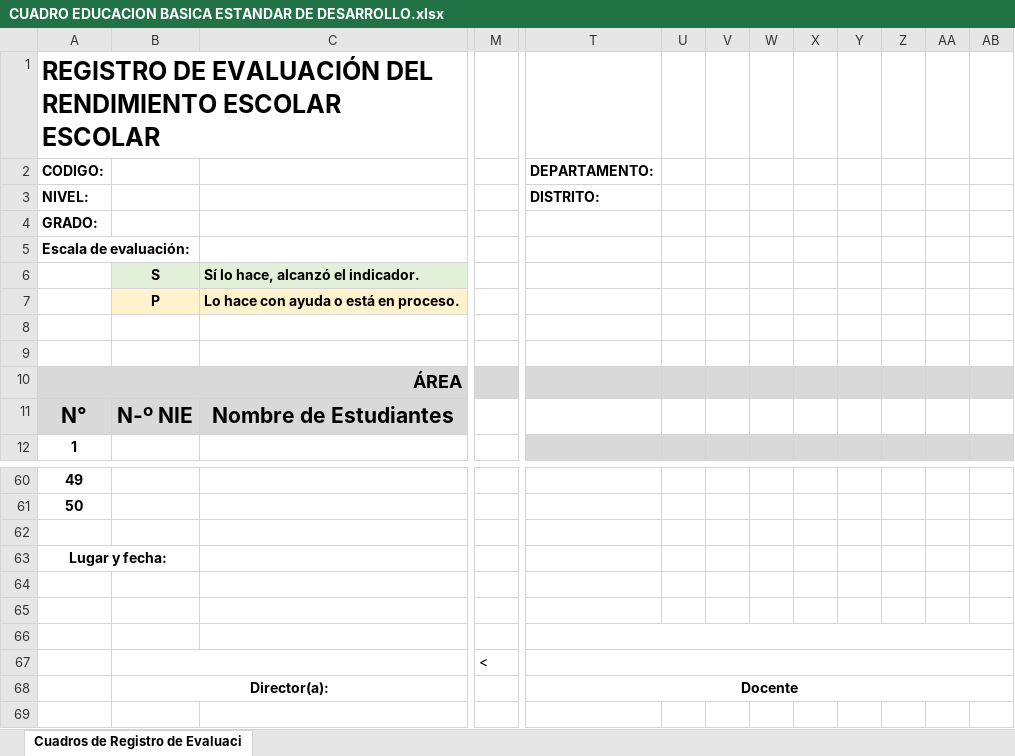
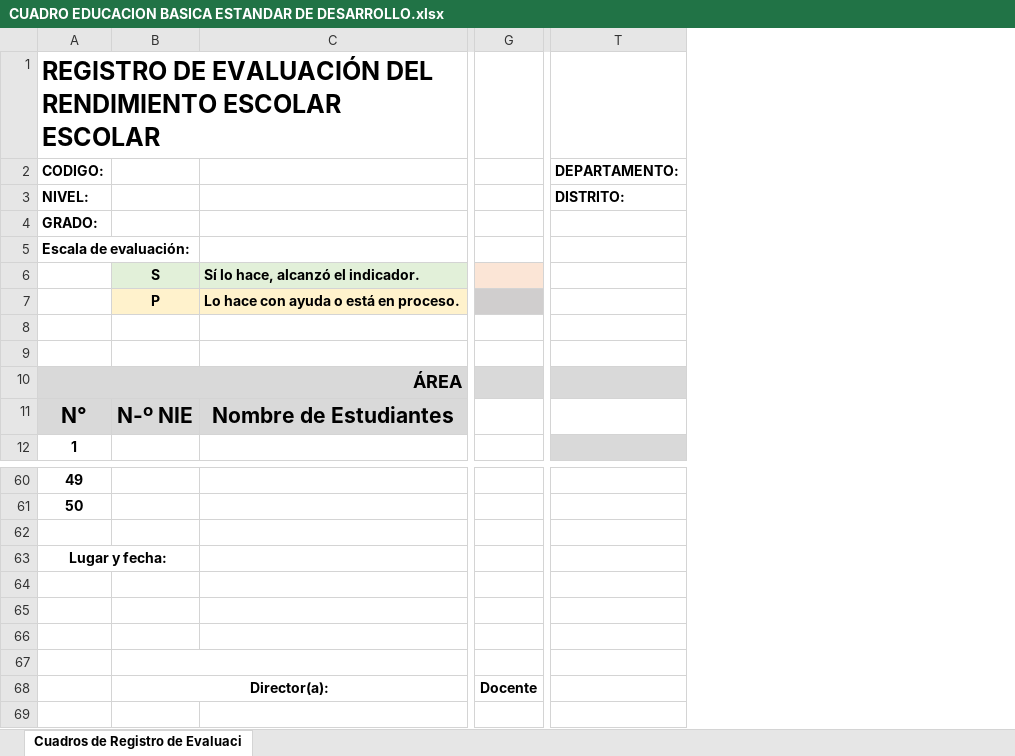
Before and after one commit to carloscerna/registro_academico, an Excel workbook: formatos_hoja_de_calculo/CUADRO EDUCACION BASICA ESTANDAR DE DESARROLLO.xlsx, sheet Cuadros de Registro de Evaluaci, drawn as a sheet; only a part is shown, gaps mark what is left out; values as stored, in another font and other column widths than the file's, no borders; conditional formats not drawn; removed rows and columns are numbered as before the commit, all else as after; rows hold the shown columns only; the diff covers the shown part only; the diff names each change by its address in the sheet, - before the commit and + after, or states it on an @@ line.

```diff
--- a/formatos_hoja_de_calculo/CUADRO EDUCACION BASICA ESTANDAR DE DESARROLLO.xlsx (sheet Cuadros de Registro de Evaluaci)
+++ b/formatos_hoja_de_calculo/CUADRO EDUCACION BASICA ESTANDAR DE DESARROLLO.xlsx (sheet Cuadros de Registro de Evaluaci)
+column G, row 68: Docente
-column M, row 67: <
-column U, empty
-column V, empty
-column W, empty
-column X, empty
-column Y, empty
-column Z, empty
-column AA, empty
-column AB, empty
+row 63: Lugar y fecha:
@@ column A (CODIGO:) renumbered in row 64 @@
-A63:B63 merged
-row 64: (empty)
-row 65: (empty)
-T66:AB66 merged
-B67:C67 merged
-T67:AB67 merged
-row 68:  | Director(a): |  |  | Docente
+row 67: (empty)
-B68: (empty)
+B68: Director(a):
+B68:C68 merged
```
Also changed, not shown: 1 added column and 10 removed columns elsewhere in this sheet, formulas that keep their value, 3 other files.
